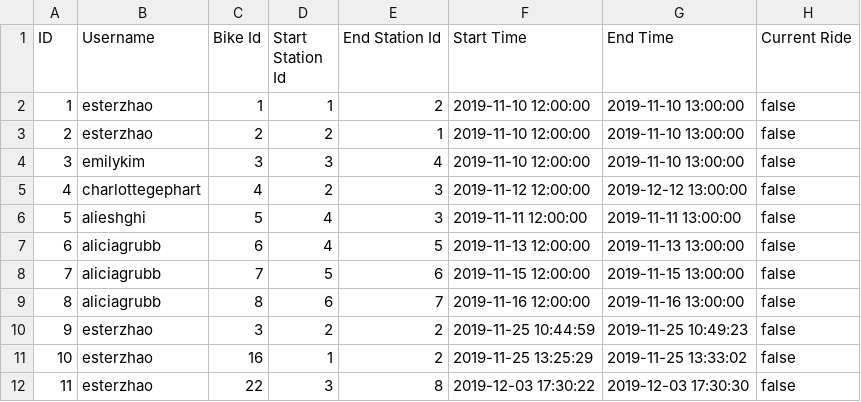
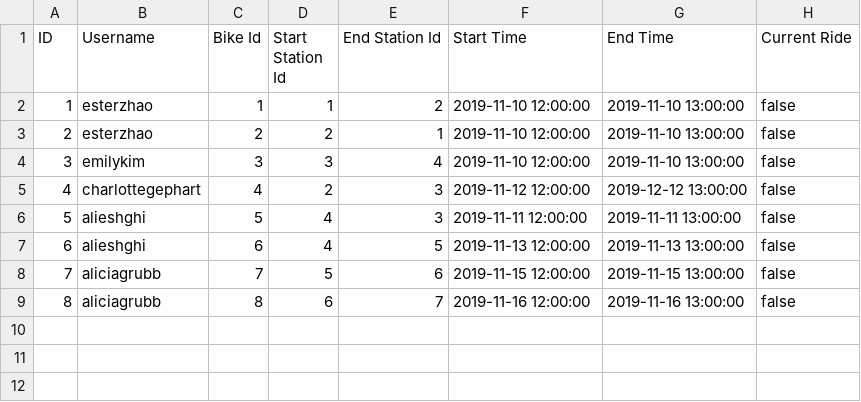
Before and after one commit to eyk801/SWE-A4-A5, a CSV file: data-files/ride-data.csv, drawn as a sheet.

Commit message:
Update data files to include bill history

```diff
--- a/data-files/ride-data.csv
+++ b/data-files/ride-data.csv
@@ -6,7 +6,4 @@ ID,Username,Bike Id,Start Station Id,End Station Id,Start Time,End Time,Current
 5,alieshghi,5,4,3,2019-11-11 12:00:00,2019-11-11 13:00:00,false
-6,aliciagrubb,6,4,5,2019-11-13 12:00:00,2019-11-13 13:00:00,false
+6,alieshghi,6,4,5,2019-11-13 12:00:00,2019-11-13 13:00:00,false
 7,aliciagrubb,7,5,6,2019-11-15 12:00:00,2019-11-15 13:00:00,false
 8,aliciagrubb,8,6,7,2019-11-16 12:00:00,2019-11-16 13:00:00,false
-9,esterzhao,3,2,2,2019-11-25 10:44:59,2019-11-25 10:49:23,false
-10,esterzhao,16,1,2,2019-11-25 13:25:29,2019-11-25 13:33:02,false
-11,esterzhao,22,3,8,2019-12-03 17:30:22,2019-12-03 17:30:30,false
```
Also changed, not shown: data-files/user-data.csv.
